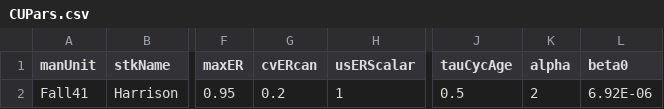
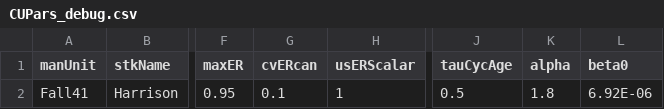
Before and after one commit to Pacific-salmon-assess/timevar_cls, a CSV file: data/cls/CUPars_debug.csv (was data/cls/CUPars.csv), drawn as a sheet; only a part is shown, gaps mark what is left out; the diff names each change by its address in the sheet, - before the commit and + after, or states it on an @@ line.

Commit message:
a bunch of debug

```diff
--- a/data/cls/CUPars.csv
+++ b/data/cls/CUPars_debug.csv
-G2 (cvERcan): 0.2
+G2 (cvERcan): 0.1
-K2 (alpha): 2
+K2 (alpha): 1.8
```
Also changed, not shown: 10 other files.
